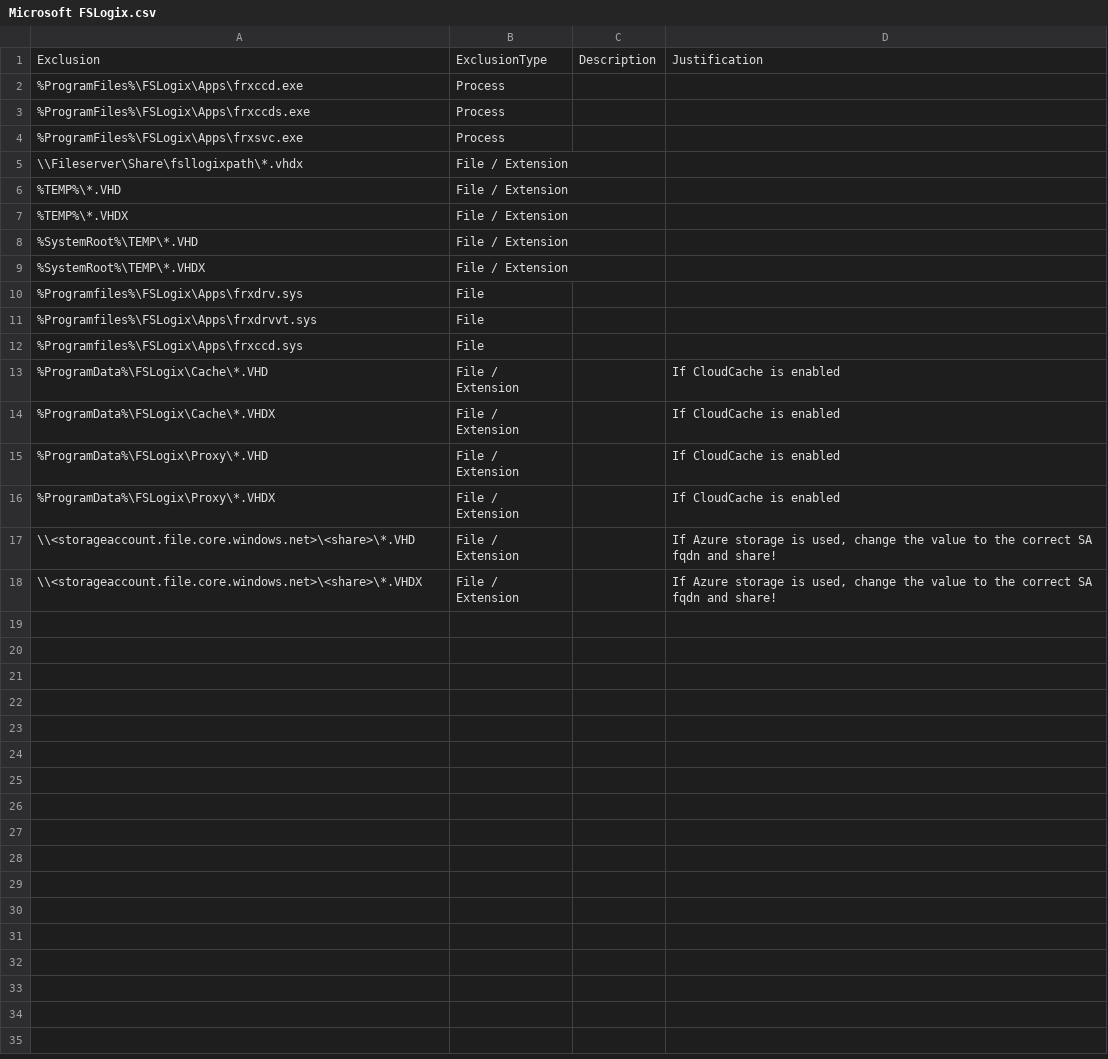
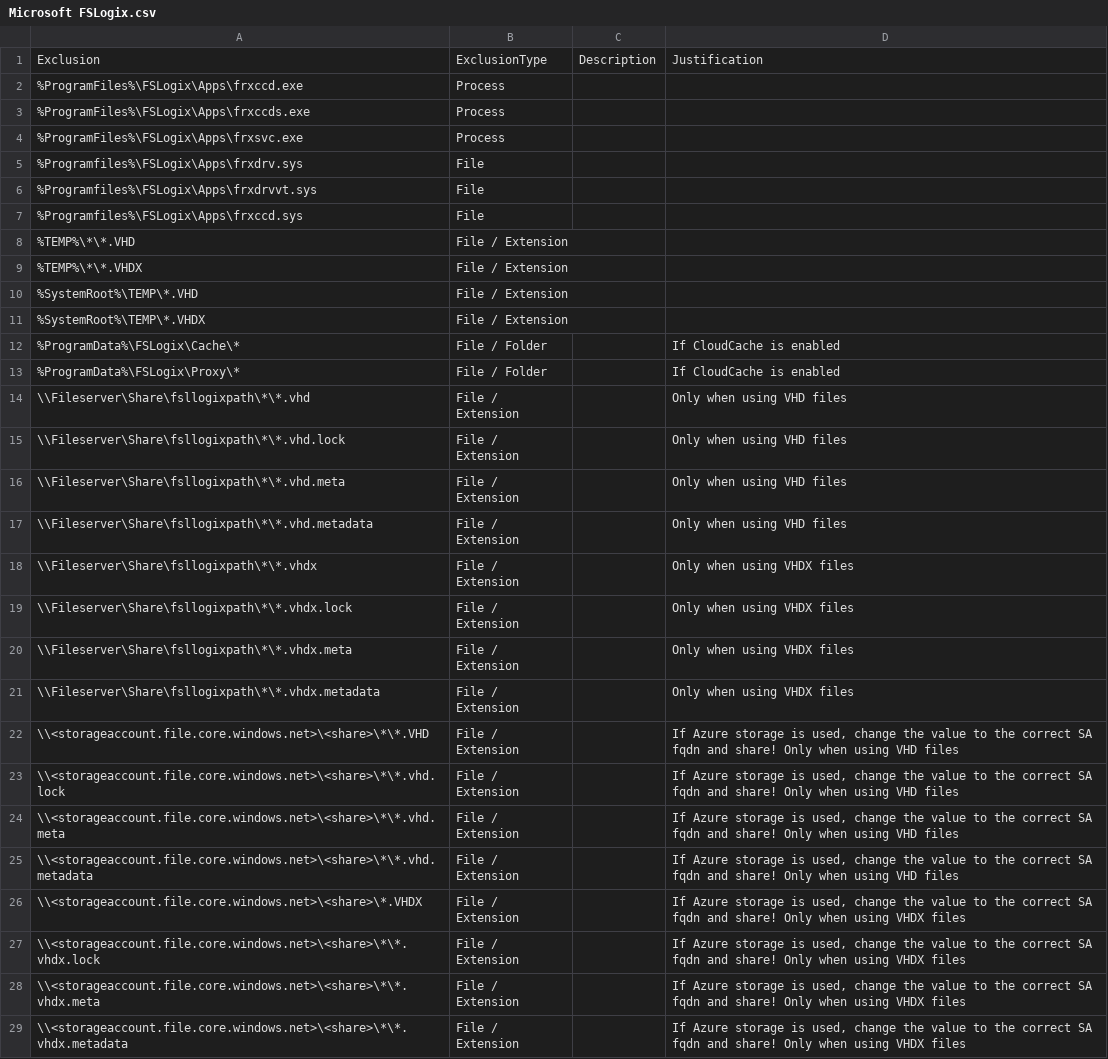
Before and after one commit to j81blog/AntivirusExclusions, a CSV file: Microsoft FSLogix.csv, drawn as a sheet; removed rows and columns are numbered as before the commit, all else as after; the diff names each change by its address in the sheet, - before the commit and + after, or states it on an @@ line.

```diff
--- a/Microsoft FSLogix.csv
+++ b/Microsoft FSLogix.csv
-row 5: \\Fileserver\Share\fsllogixpath\*.vhdx | File / Extension
-row 6: %TEMP%\*.VHD | File / Extension
-row 7: %TEMP%\*.VHDX | File / Extension
+row 8: %TEMP%\*\*.VHD | File / Extension
+row 9: %TEMP%\*\*.VHDX | File / Extension
@@ row 8 moved to row 10: %SystemRoot%\TEMP\*.VHD @@
@@ row 9 moved to row 11: %SystemRoot%\TEMP\*.VHDX @@
-A12: %ProgramData%\FSLogix\Cache\*.VHD
+A12: %ProgramData%\FSLogix\Cache\*
-B12: File / Extension
+B12: File / Folder
-row 14: %ProgramData%\FSLogix\Cache\*.VHDX | File / Extension |  | If CloudCache is enabled
-A13: %ProgramData%\FSLogix\Proxy\*.VHD
+A13: %ProgramData%\FSLogix\Proxy\*
-B13: File / Extension
+B13: File / Folder
-row 16: %ProgramData%\FSLogix\Proxy\*.VHDX | File / Extension |  | If CloudCache is enabled
+row 14: \\Fileserver\Share\fsllogixpath\*\*.vhd | File / Extension |  | Only when using VHD files
+row 15: \\Fileserver\Share\fsllogixpath\*\*.vhd.lock | File / Extension |  | Only when using VHD files
+row 16: \\Fileserver\Share\fsllogixpath\*\*.vhd.meta | File / Extension |  | Only when using VHD files
+row 17: \\Fileserver\Share\fsllogixpath\*\*.vhd.metadata | File / Extension |  | Only when using VHD files
+row 18: \\Fileserver\Share\fsllogixpath\*\*.vhdx | File / Extension |  | Only when using VHDX files
+row 19: \\Fileserver\Share\fsllogixpath\*\*.vhdx.lock | File / Extension |  | Only when using VHDX files
+row 20: \\Fileserver\Share\fsllogixpath\*\*.vhdx.meta | File / Extension |  | Only when using VHDX files
+row 21: \\Fileserver\Share\fsllogixpath\*\*.vhdx.metadata | File / Extension |  | Only when using VHDX files
-A22: \\<storageaccount.file.core.windows.net>\<share>\*.VHD
+A22: \\<storageaccount.file.core.windows.net>\<share>\*\*.VHD
-D22: …and share!
+D22: …and share! Only when using VHD files
+row 23: \\<storageaccount.file.core.windows.net>\<share>\*\*.vhd.lock | File / Extension |  | If Azure storage is used, change the value to the correct SA fqdn and share! Only when using VHD files
+row 24: \\<storageaccount.file.core.windows.net>\<share>\*\*.vhd.meta | File / Extension |  | If Azure storage is used, change the value to the correct SA fqdn and share! Only when using VHD files
+row 25: \\<storageaccount.file.core.windows.net>\<share>\*\*.vhd.metadata | File / Extension |  | If Azure storage is used, change the value to the correct SA fqdn and share! Only when using VHD files
-D26: …and share!
+D26: …and share! Only when using VHDX files
+row 27: \\<storageaccount.file.core.windows.net>\<share>\*\*.vhdx.lock | File / Extension |  | If Azure storage is used, change the value to the correct SA fqdn and share! Only when using VHDX files
+row 28: \\<storageaccount.file.core.windows.net>\<share>\*\*.vhdx.meta | File / Extension |  | If Azure storage is used, change the value to the correct SA fqdn and share! Only when using VHDX files
+row 29: \\<storageaccount.file.core.windows.net>\<share>\*\*.vhdx.metadata | File / Extension |  | If Azure storage is used, change the value to the correct SA fqdn and share! Only when using VHDX files
```
Also changed, not shown: Microsoft Internet Information Services.csv, Microsoft Teams v2.csv, 32 other files.
